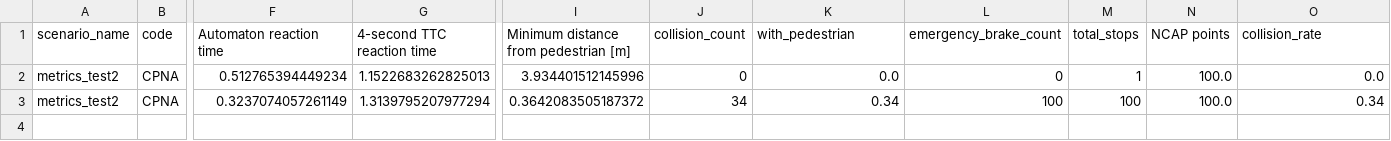
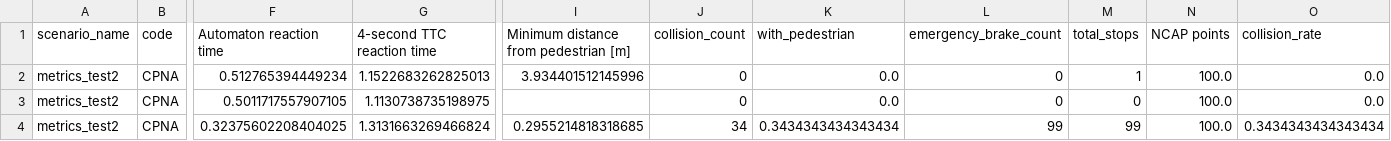
Before and after one commit to LBacchiani/formal-pedestrian-protection, a CSV file: carla-pedestrian-protection-system/results2/aggregated_metrics.csv, drawn as a sheet; only a part is shown, gaps mark what is left out; addresses are those after the commit; rows hold the shown columns only; the diff names each change by its address in the sheet, - before the commit and + after, or states it on an @@ line.

```diff
--- a/carla-pedestrian-protection-system/results2/aggregated_metrics.csv
+++ b/carla-pedestrian-protection-system/results2/aggregated_metrics.csv
+row 3: metrics_test2 | CPNA | 0.5011717557907105 | 1.1130738735198975 |  | 0 | 0.0 | 0 | 0 | 100.0 | 0.0
-F4 (Automaton reaction time): 0.3237074057261149
+F4 (Automaton reaction time): 0.32375602208404025
-G4 (4-second TTC reaction time): 1.3139795207977294
+G4 (4-second TTC reaction time): 1.3131663269466824
-I4: 0.3642083505187372
+I4: 0.2955214818318685
-K4 (with_pedestrian): 0.34
+K4 (with_pedestrian): 0.3434343434343434
-L4 (emergency_brake_count): 100
+L4 (emergency_brake_count): 99
-M4 (total_stops): 100
+M4 (total_stops): 99
-O4 (collision_rate): 0.34
+O4 (collision_rate): 0.3434343434343434
```
Also changed, not shown: carla-pedestrian-protection-system/results3/aggregated_metrics.csv, 23 other files.
